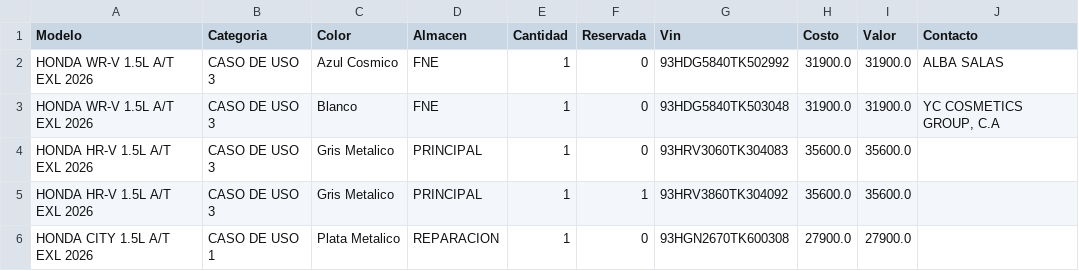
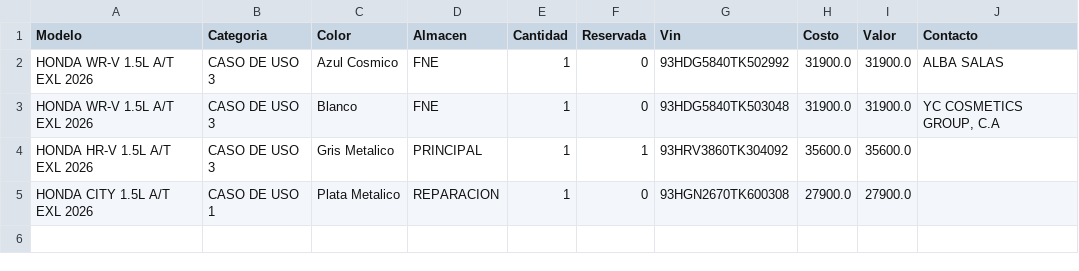
Before and after one commit to latinbienti-sys/inventariohonda, a CSV file: Inventario_Carros_Honda_Detalle.csv, drawn as a sheet.

Commit message:
Actualizacion automatica del inventario (2026-10-05 17:00 UTC)

```diff
--- a/Inventario_Carros_Honda_Detalle.csv
+++ b/Inventario_Carros_Honda_Detalle.csv
@@ -3,3 +3,2 @@ HONDA WR-V 1.5L A/T EXL 2026;CASO DE USO 3;Azul Cosmico;FNE;1;0;93HDG5840TK50299
 HONDA WR-V 1.5L A/T EXL 2026;CASO DE USO 3;Blanco;FNE;1;0;93HDG5840TK503048;31900.0;31900.0;YC COSMETICS GROUP, C.A
-HONDA HR-V 1.5L A/T EXL 2026;CASO DE USO 3;Gris Metalico;PRINCIPAL;1;0;93HRV3060TK304083;35600.0;35600.0;
 HONDA HR-V 1.5L A/T EXL 2026;CASO DE USO 3;Gris Metalico;PRINCIPAL;1;1;93HRV3860TK304092;35600.0;35600.0;
```
Also changed, not shown: Inventario_Carros_Honda_Resumen.csv, 2 other files.
